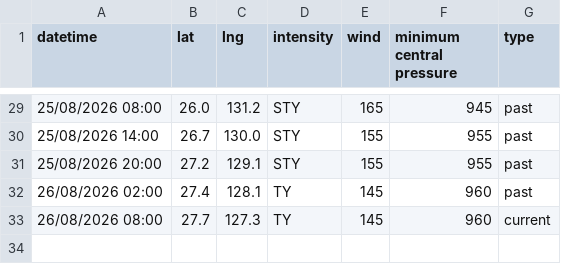
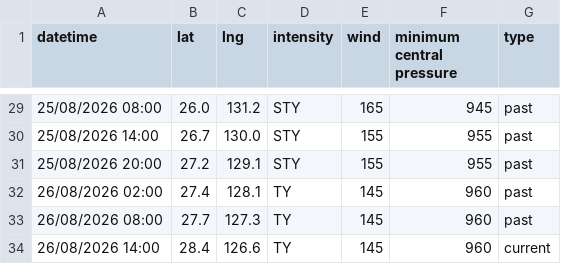
Before and after one commit to zax41006-bot/TC-Track, a CSV file: past_track_B.csv, drawn as a sheet; only a part is shown, gaps mark what is left out.

Commit message:
更新 past_track_B.csv

```diff
--- a/past_track_B.csv
+++ b/past_track_B.csv
@@ -32,2 +32,3 @@ datetime,lat,lng,intensity,wind,minimum central pressure,type
 26/08/2026 02:00,27.4,128.1,TY,145,960,past
-26/08/2026 08:00,27.7,127.3,TY,145,960,current
+26/08/2026 08:00,27.7,127.3,TY,145,960,past
+26/08/2026 14:00,28.4,126.6,TY,145,960,current
```
